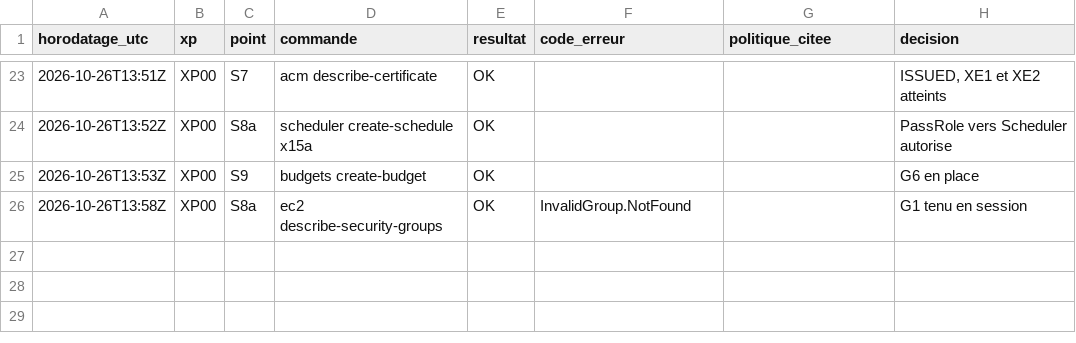
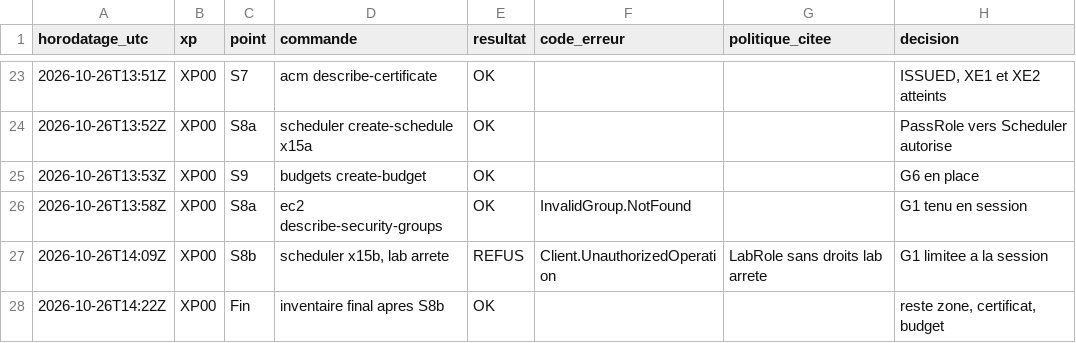
Before and after one commit to QVL-Collector/collector, a CSV file: docs/mesures/XP00-sonde-compte.csv, drawn as a sheet; only a part is shown, gaps mark what is left out; the diff names each change by its address in the sheet, - before the commit and + after, or states it on an @@ line.

Commit message:
docs(experimentations): record xp00 off-session scheduled deletion result

```diff
--- a/docs/mesures/XP00-sonde-compte.csv
+++ b/docs/mesures/XP00-sonde-compte.csv
+row 27: 2026-10-26T14:09Z | XP00 | S8b | scheduler x15b, lab arrete | REFUS | Client.UnauthorizedOperation | LabRole sans droits lab arrete | G1 limitee a la session
+row 28: 2026-10-26T14:22Z | XP00 | Fin | inventaire final apres S8b | OK |  |  | reste zone, certificat, budget
```
Also changed, not shown: 2 other files.
